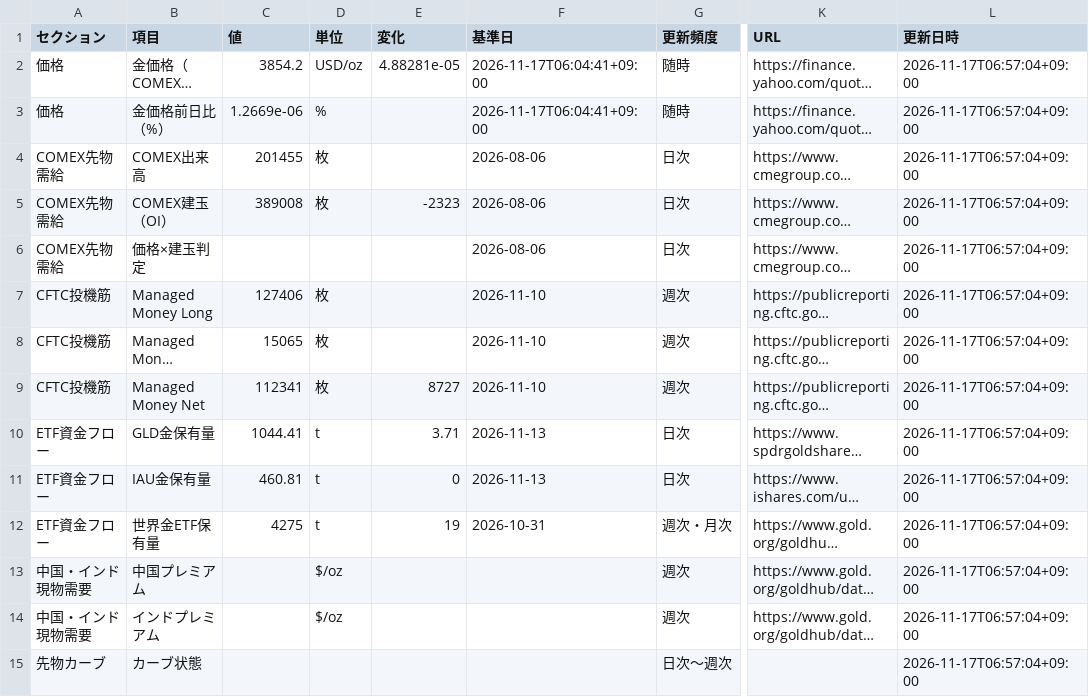
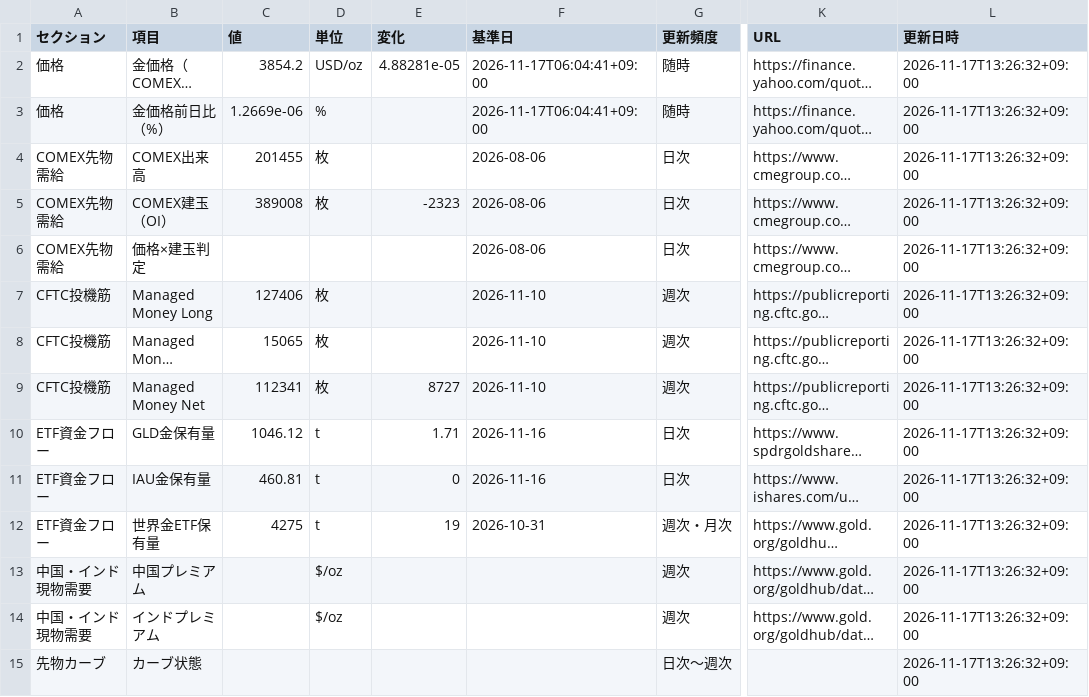
Before and after one commit to matrixdiamond512-cell/Chat-GPT-Market-Report, a CSV file: data/gold-supply-demand-sheet.csv, drawn as a sheet; only a part is shown, gaps mark what is left out; long unchanged cells end in …; the diff covers the shown part only; the diff names each change by its address in the sheet, - before the commit and + after, or states it on an @@ line.

```diff
--- a/data/gold-supply-demand-sheet.csv
+++ b/data/gold-supply-demand-sheet.csv
-L2:L15 (更新日時): 2026-11-17T06:57:04+09:00
+L2:L15 (更新日時): 2026-11-17T13:26:32+09:00
-C10 (値): 1044.41
+C10 (値): 1046.12
-E10 (変化): 3.71
+E10 (変化): 1.71
-F10:F11 (基準日): 2026-11-13
+F10:F11 (基準日): 2026-11-16
```
Also changed, not shown: 23 edited cells elsewhere in this file, 4 other files.
